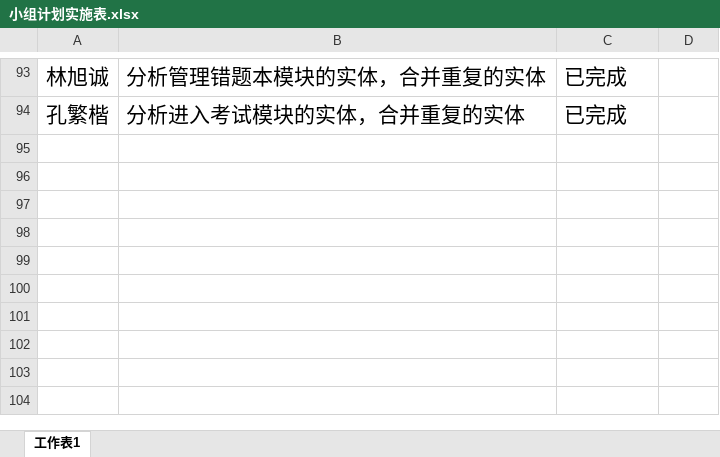
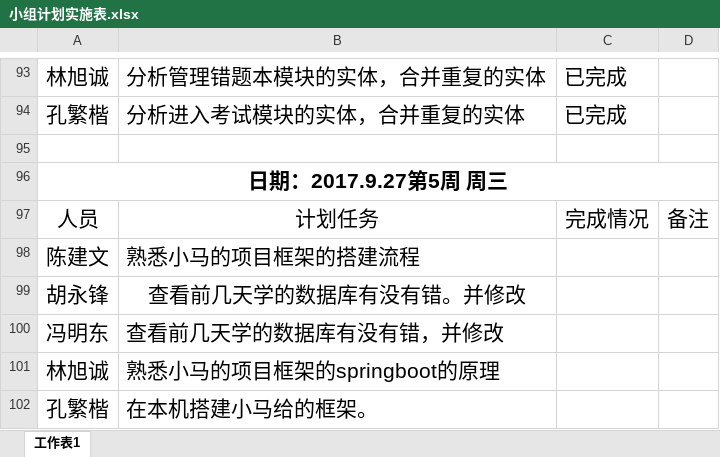
Before and after one commit to gdqysoft/fcsapp, an Excel workbook: 第五组（小马）/小组计划实施表.xlsx, sheet 工作表1, drawn as a sheet; only a part is shown, gaps mark what is left out; values as stored, in another font and other column widths than the file's, no borders; the diff names each change by its address in the sheet, - before the commit and + after, or states it on an @@ line.

```diff
--- a/第五组（小马）/小组计划实施表.xlsx (sheet 工作表1)
+++ b/第五组（小马）/小组计划实施表.xlsx (sheet 工作表1)
+row 95: (empty)
+row 96: 日期：2017.9.27第5周 周三
+row 97: 人员 | 计划任务 | 完成情况 | 备注
+row 98: 陈建文 | 熟悉小马的项目框架的搭建流程
+row 99: 胡永锋 | 查看前几天学的数据库有没有错。并修改
+row 100: 冯明东 | 查看前几天学的数据库有没有错，并修改
+row 101: 林旭诚 | 熟悉小马的项目框架的springboot的原理
+row 102: 孔繁楷 | 在本机搭建小马给的框架。
```
